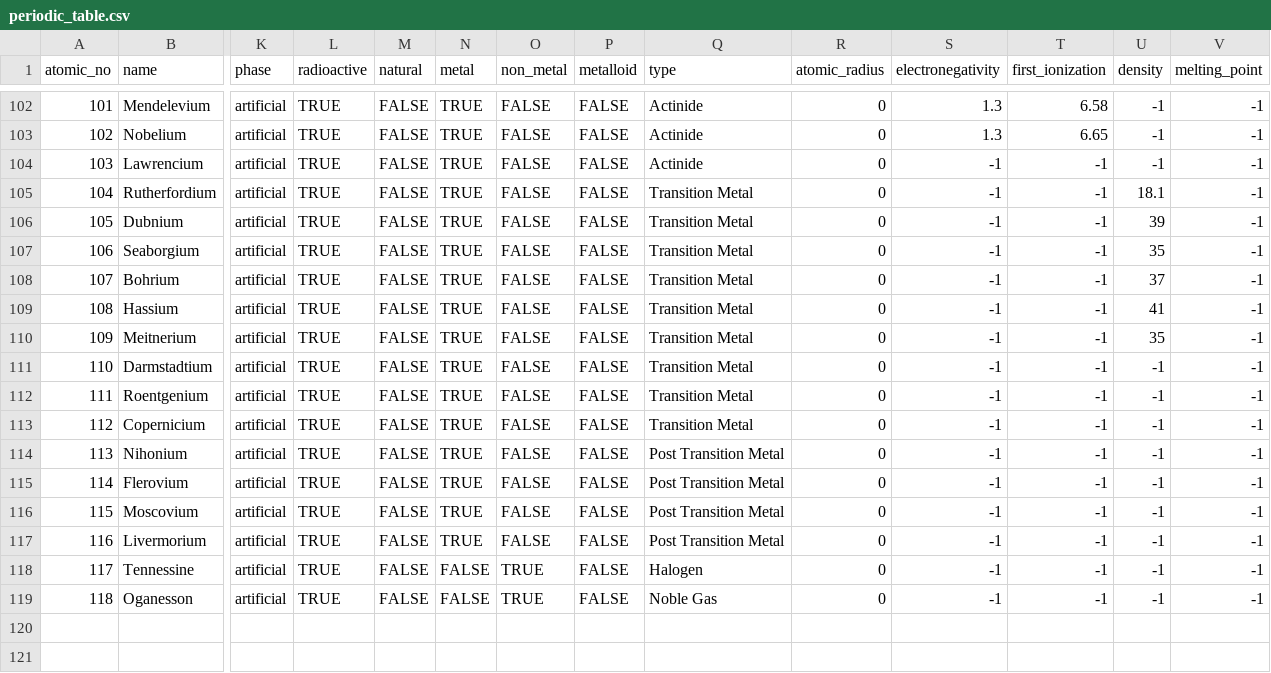
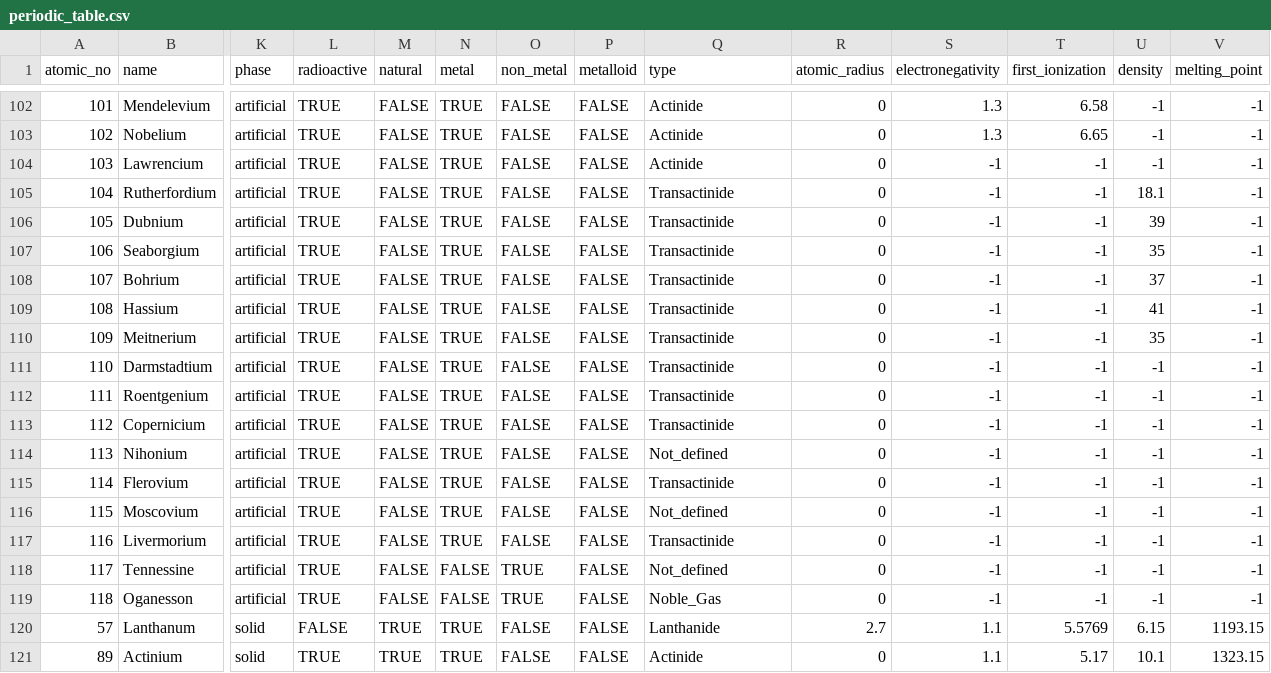
Before and after one commit to niteshsinha17/PT, a CSV file: backend/PeriodicTable/periodic_table.csv, drawn as a sheet; only a part is shown, gaps mark what is left out; rows hold the shown columns only; the diff covers the shown part only; the diff names each change by its address in the sheet, - before the commit and + after, or states it on an @@ line.

```diff
--- a/backend/PeriodicTable/periodic_table.csv
+++ b/backend/PeriodicTable/periodic_table.csv
-Q105:Q113 (type): Transition Metal
+Q105:Q113 (type): Transactinide
-Q114 (type): Post Transition Metal
+Q114 (type): Not_defined
-Q115 (type): Post Transition Metal
+Q115 (type): Transactinide
-Q116 (type): Post Transition Metal
+Q116 (type): Not_defined
-Q117 (type): Post Transition Metal
+Q117 (type): Transactinide
-Q118 (type): Halogen
+Q118 (type): Not_defined
-Q119 (type): Noble Gas
+Q119 (type): Noble_Gas
+row 120: 57 | Lanthanum | solid | FALSE | TRUE | TRUE | FALSE | FALSE | Lanthanide | 2.7 | 1.1 | 5.5769 | 6.15 | 1193.15
+row 121: 89 | Actinium | solid | TRUE | TRUE | TRUE | FALSE | FALSE | Actinide | 0 | 1.1 | 5.17 | 10.1 | 1323.15
```
Also changed, not shown: 64 edited cells elsewhere in this file, 45 other files.
